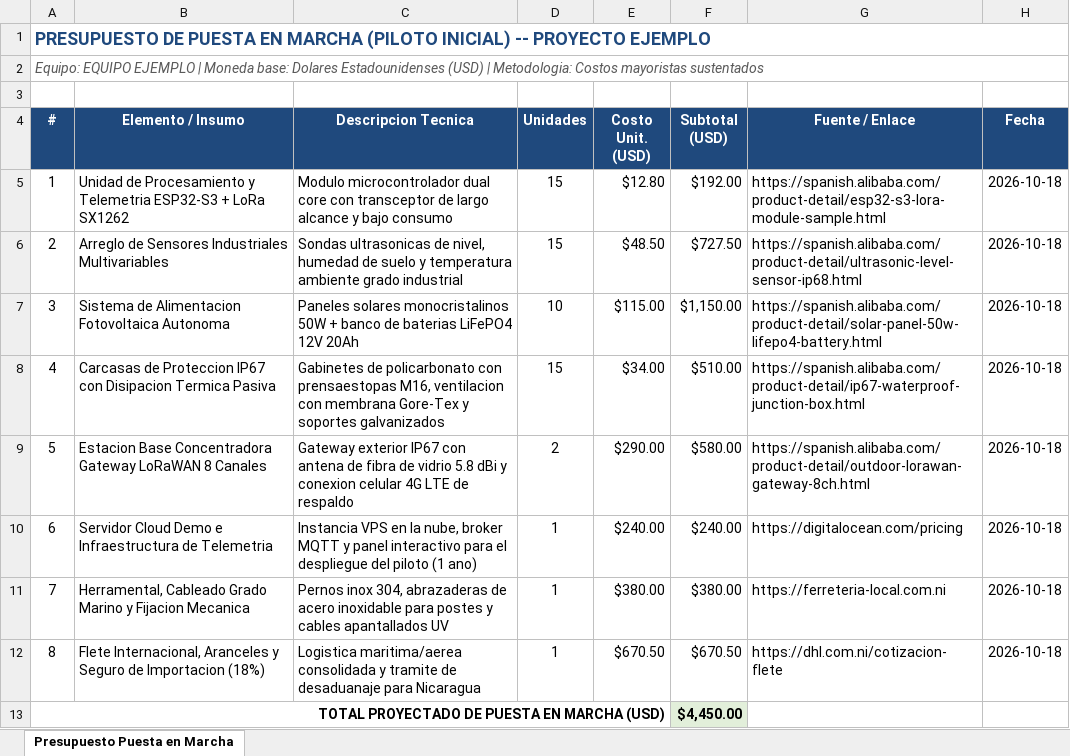
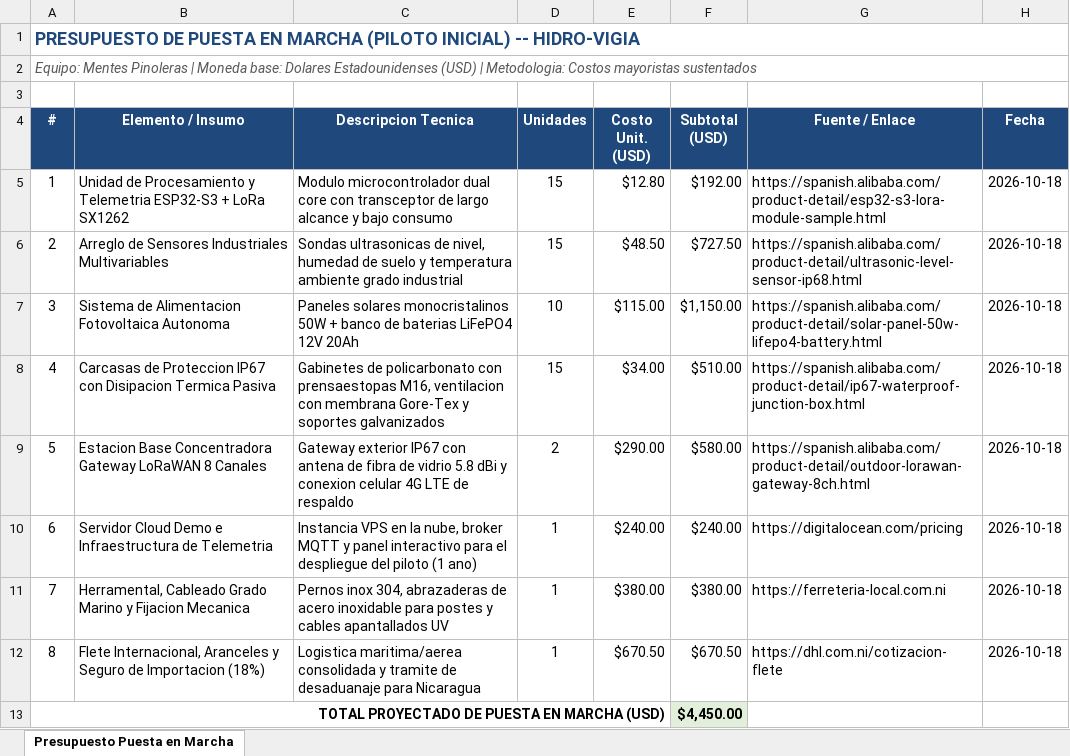
Before and after one commit to WalterSolorzano/rally-studio, an Excel workbook: budget/budget.xlsx, sheet Presupuesto Puesta en Marcha, drawn as a sheet; values as stored, in another font and other column widths than the file's, no borders; the diff names each change by its address in the sheet, - before the commit and + after, or states it on an @@ line.

```diff
--- a/budget/budget.xlsx (sheet Presupuesto Puesta en Marcha)
+++ b/budget/budget.xlsx (sheet Presupuesto Puesta en Marcha)
-A1 (#): …INICIAL) -- PROYECTO EJEMPLO
+A1 (#): …INICIAL) -- HIDRO-VIGIA
-A2 (#): Equipo: EQUIPO EJEMPLO | Moneda…
+A2 (#): Equipo: Mentes Pinoleras | Moneda…
```
Also changed, not shown: 12 other files.
